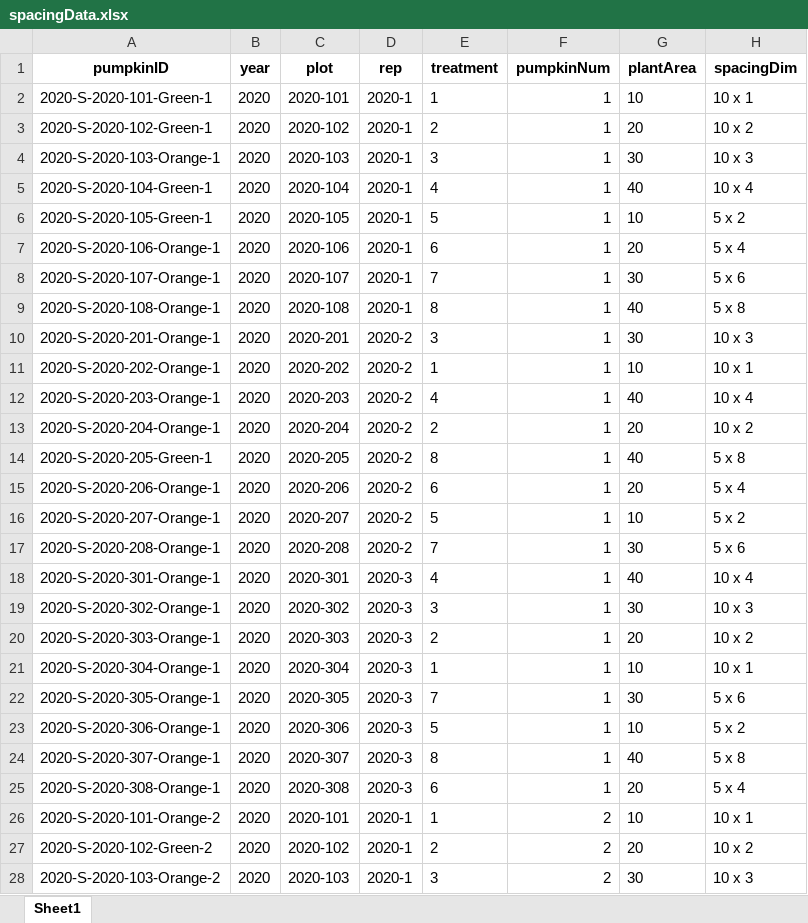
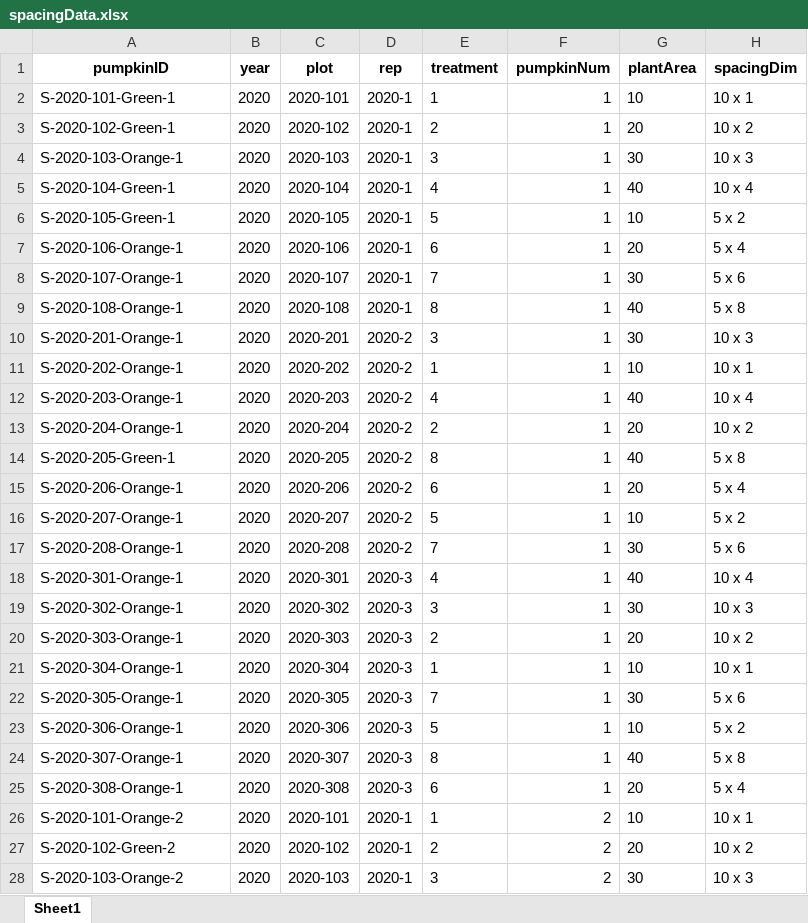
Before and after one commit to bsugg/PumpkinProject, an Excel workbook: CleanData/Excel/spacingData.xlsx, sheet Sheet1, drawn as a sheet; only a part is shown; values as stored, in another font and other column widths than the file's, no borders; the diff covers the shown part only; the diff names each change by its address in the sheet, - before the commit and + after, or states it on an @@ line.

```diff
--- a/CleanData/Excel/spacingData.xlsx (sheet Sheet1)
+++ b/CleanData/Excel/spacingData.xlsx (sheet Sheet1)
-A2 (pumpkinID): 2020-S-2020-101-Green-1
+A2 (pumpkinID): S-2020-101-Green-1
-A3 (pumpkinID): 2020-S-2020-102-Green-1
+A3 (pumpkinID): S-2020-102-Green-1
-A4 (pumpkinID): 2020-S-2020-103-Orange-1
+A4 (pumpkinID): S-2020-103-Orange-1
-A5 (pumpkinID): 2020-S-2020-104-Green-1
+A5 (pumpkinID): S-2020-104-Green-1
-A6 (pumpkinID): 2020-S-2020-105-Green-1
+A6 (pumpkinID): S-2020-105-Green-1
-A7 (pumpkinID): 2020-S-2020-106-Orange-1
+A7 (pumpkinID): S-2020-106-Orange-1
-A8 (pumpkinID): 2020-S-2020-107-Orange-1
+A8 (pumpkinID): S-2020-107-Orange-1
-A9 (pumpkinID): 2020-S-2020-108-Orange-1
+A9 (pumpkinID): S-2020-108-Orange-1
-A10 (pumpkinID): 2020-S-2020-201-Orange-1
+A10 (pumpkinID): S-2020-201-Orange-1
-A11 (pumpkinID): 2020-S-2020-202-Orange-1
+A11 (pumpkinID): S-2020-202-Orange-1
-A12 (pumpkinID): 2020-S-2020-203-Orange-1
+A12 (pumpkinID): S-2020-203-Orange-1
-A13 (pumpkinID): 2020-S-2020-204-Orange-1
+A13 (pumpkinID): S-2020-204-Orange-1
-A14 (pumpkinID): 2020-S-2020-205-Green-1
+A14 (pumpkinID): S-2020-205-Green-1
-A15 (pumpkinID): 2020-S-2020-206-Orange-1
+A15 (pumpkinID): S-2020-206-Orange-1
-A16 (pumpkinID): 2020-S-2020-207-Orange-1
+A16 (pumpkinID): S-2020-207-Orange-1
-A17 (pumpkinID): 2020-S-2020-208-Orange-1
+A17 (pumpkinID): S-2020-208-Orange-1
-A18 (pumpkinID): 2020-S-2020-301-Orange-1
+A18 (pumpkinID): S-2020-301-Orange-1
-A19 (pumpkinID): 2020-S-2020-302-Orange-1
+A19 (pumpkinID): S-2020-302-Orange-1
-A20 (pumpkinID): 2020-S-2020-303-Orange-1
+A20 (pumpkinID): S-2020-303-Orange-1
-A21 (pumpkinID): 2020-S-2020-304-Orange-1
+A21 (pumpkinID): S-2020-304-Orange-1
-A22 (pumpkinID): 2020-S-2020-305-Orange-1
+A22 (pumpkinID): S-2020-305-Orange-1
-A23 (pumpkinID): 2020-S-2020-306-Orange-1
+A23 (pumpkinID): S-2020-306-Orange-1
-A24 (pumpkinID): 2020-S-2020-307-Orange-1
+A24 (pumpkinID): S-2020-307-Orange-1
-A25 (pumpkinID): 2020-S-2020-308-Orange-1
+A25 (pumpkinID): S-2020-308-Orange-1
-A26 (pumpkinID): 2020-S-2020-101-Orange-2
+A26 (pumpkinID): S-2020-101-Orange-2
-A27 (pumpkinID): 2020-S-2020-102-Green-2
+A27 (pumpkinID): S-2020-102-Green-2
-A28 (pumpkinID): 2020-S-2020-103-Orange-2
+A28 (pumpkinID): S-2020-103-Orange-2
```
Also changed, not shown: 1232 edited cells elsewhere in this sheet, CleanData/Excel/leafData.xlsx, CleanData/Excel/nitrogenData.xlsx, 23 other files.
